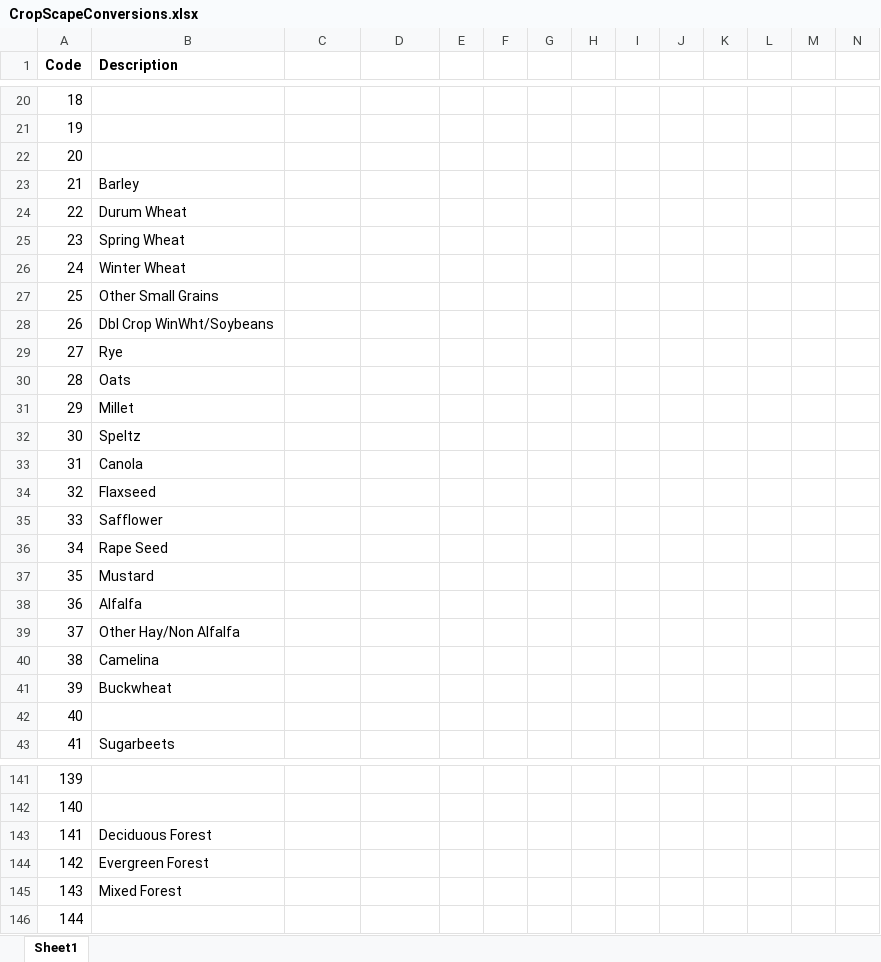
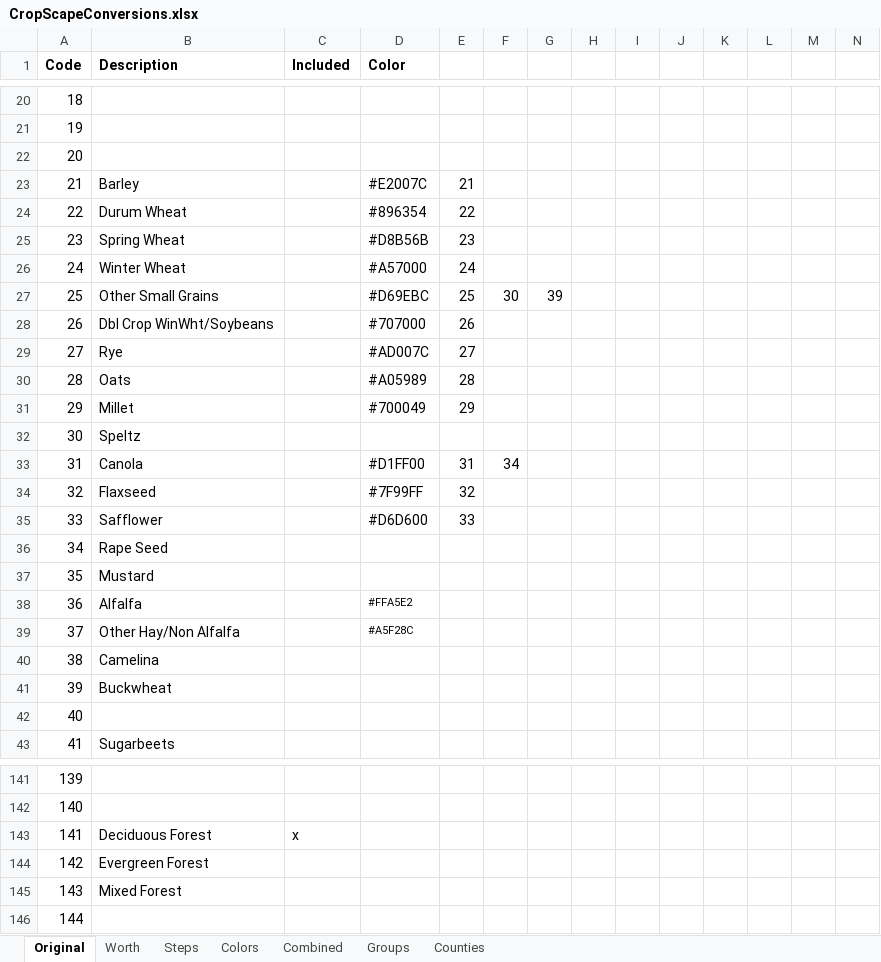
Before and after one commit to goodrich4185/Supply.Chain.Development, an Excel workbook: CropScapeConversions.xlsx, sheet Original, drawn as a sheet; only a part is shown, gaps mark what is left out; values as stored, in another font and other column widths than the file's, no borders; removed rows and columns are numbered as before the commit, all else as after; rows hold the shown columns only; the diff covers the shown part only; the diff names each change by its address in the sheet, - before the commit and + after, or states it on an @@ line.

```diff
--- a/CropScapeConversions.xlsx (sheet Original)
+++ b/CropScapeConversions.xlsx (sheet Original)
-sheet tab: Sheet1
+sheet tab: Original
+sheet tab: Worth
+sheet tab: Steps
+sheet tab: Colors
+sheet tab: Combined
+sheet tab: Groups
+sheet tab: Counties
-C1: (empty)
+C1: Included
-D1: (empty)
+D1: Color
-D23 (Color): (empty)
+D23 (Color): #E2007C
-E23: (empty)
+E23: 21
-D24 (Color): (empty)
+D24 (Color): #896354
-E24: (empty)
+E24: 22
-D25 (Color): (empty)
+D25 (Color): #D8B56B
-E25: (empty)
+E25: 23
-D26 (Color): (empty)
+D26 (Color): #A57000
-E26: (empty)
+E26: 24
-row 27: 25 | Other Small Grains
+row 27: 25 | Other Small Grains |  | #D69EBC | 25 | 30 | 39
-D28 (Color): (empty)
+D28 (Color): #707000
-E28: (empty)
+E28: 26
-D29 (Color): (empty)
+D29 (Color): #AD007C
-E29: (empty)
+E29: 27
-D30 (Color): (empty)
+D30 (Color): #A05989
-E30: (empty)
+E30: 28
-D31 (Color): (empty)
+D31 (Color): #700049
-E31: (empty)
+E31: 29
-row 33: 31 | Canola
+row 33: 31 | Canola |  | #D1FF00 | 31 | 34
-D34 (Color): (empty)
+D34 (Color): #7F99FF
-E34: (empty)
+E34: 32
-D35 (Color): (empty)
+D35 (Color): #D6D600
-E35: (empty)
+E35: 33
-D38 (Color): (empty)
+D38 (Color): #FFA5E2
-D39 (Color): (empty)
+D39 (Color): #A5F28C
-C143 (Included): (empty)
+C143 (Included): x
```
Also changed, not shown: 3 added rows, 5 removed rows, 18 edited cells and cell formats elsewhere in this sheet, 19 other files.
